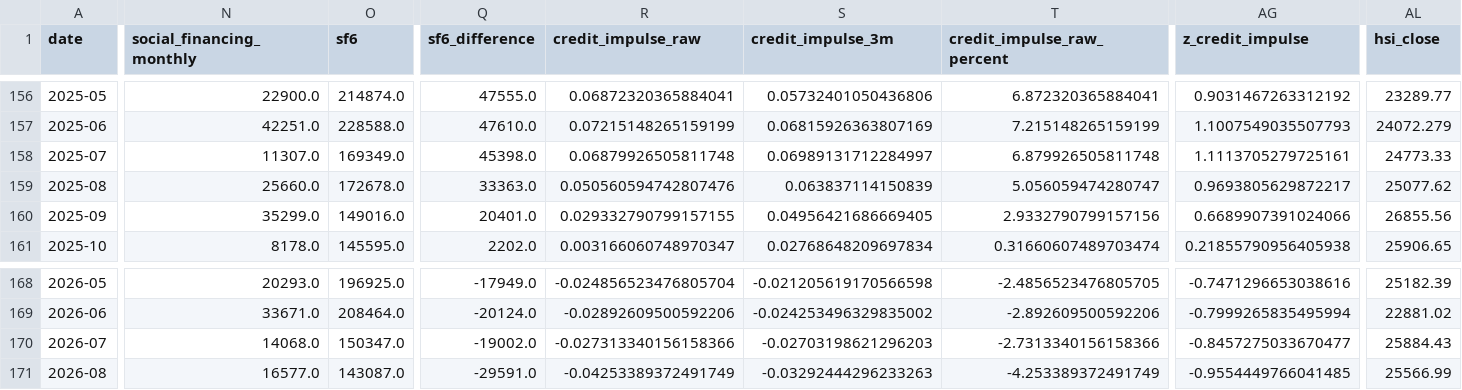
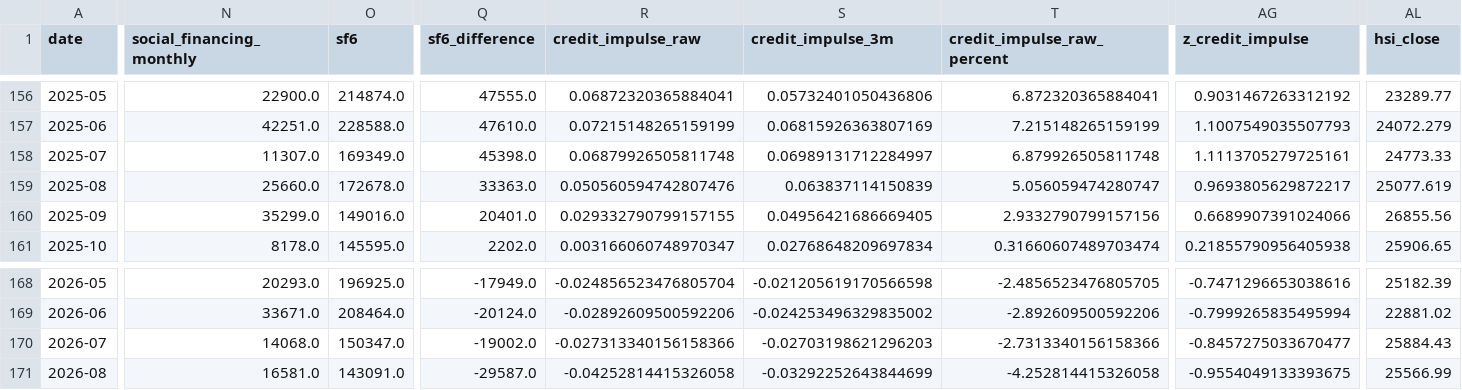
Before and after one commit to conan841120-cmyk/index-valuation-board, a CSV file: macro/hsi/data/processed/historical_replication.csv, drawn as a sheet; only a part is shown, gaps mark what is left out; the diff covers the shown part only; the diff names each change by its address in the sheet, - before the commit and + after, or states it on an @@ line.

```diff
--- a/macro/hsi/data/processed/historical_replication.csv
+++ b/macro/hsi/data/processed/historical_replication.csv
-AL159 (hsi_close): 25077.62
+AL159 (hsi_close): 25077.619
-N171 (social_financing_monthly): 16577.0
+N171 (social_financing_monthly): 16581.0
-O171 (sf6): 143087.0
+O171 (sf6): 143091.0
-Q171 (sf6_difference): -29591.0
+Q171 (sf6_difference): -29587.0
-R171 (credit_impulse_raw): -0.04253389372491749
+R171 (credit_impulse_raw): -0.04252814415326058
-S171 (credit_impulse_3m): -0.03292444296233263
+S171 (credit_impulse_3m): -0.03292252643844699
-T171 (credit_impulse_raw_percent): -4.253389372491749
+T171 (credit_impulse_raw_percent): -4.252814415326058
-AG171 (z_credit_impulse): -0.9554449766041485
+AG171 (z_credit_impulse): -0.9554049133393675
```
Also changed, not shown: 4 edited cells elsewhere in this file, data/release_calendar/release_date_summary.csv, data/release_calendar/verified_release_dates.csv, 8 other files.
